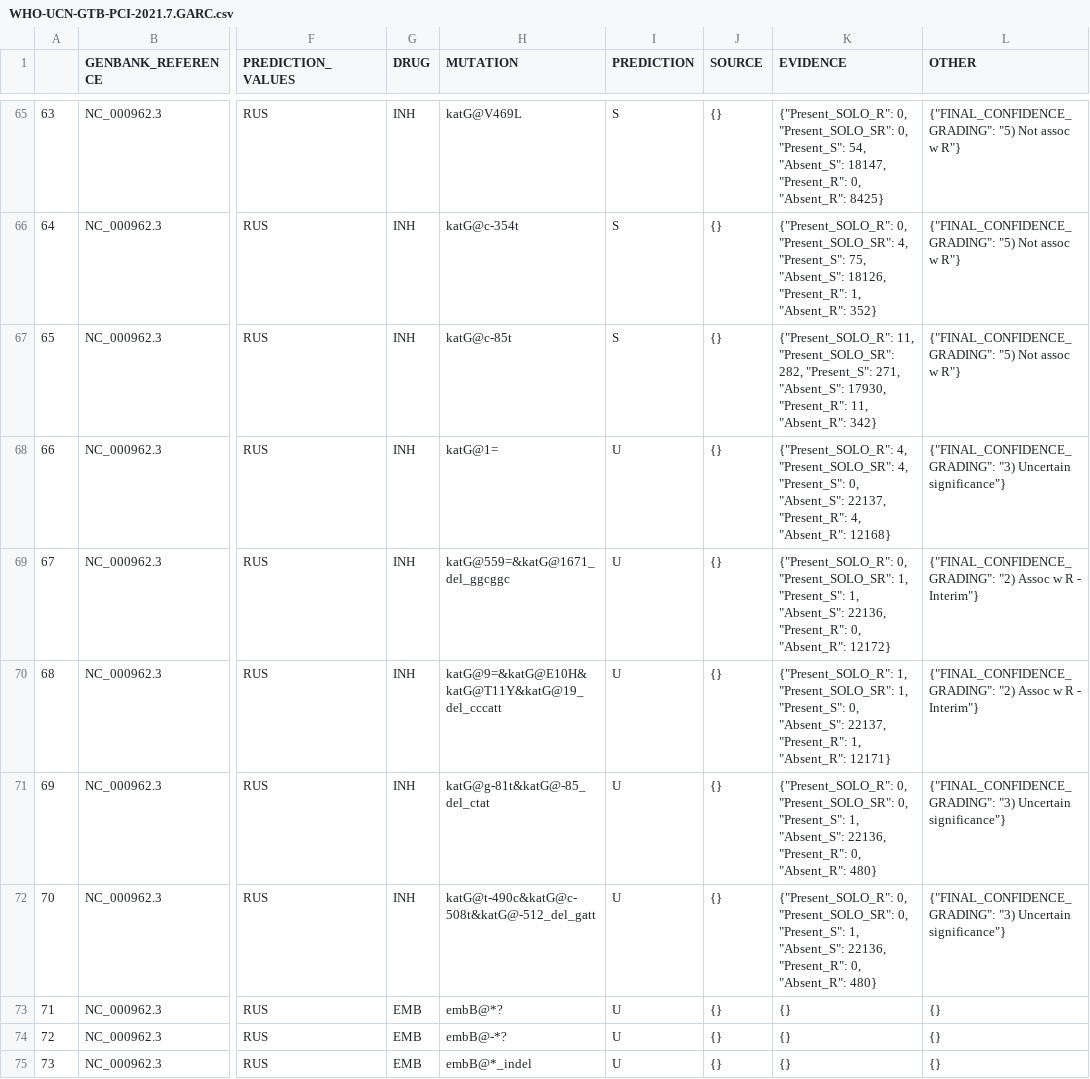
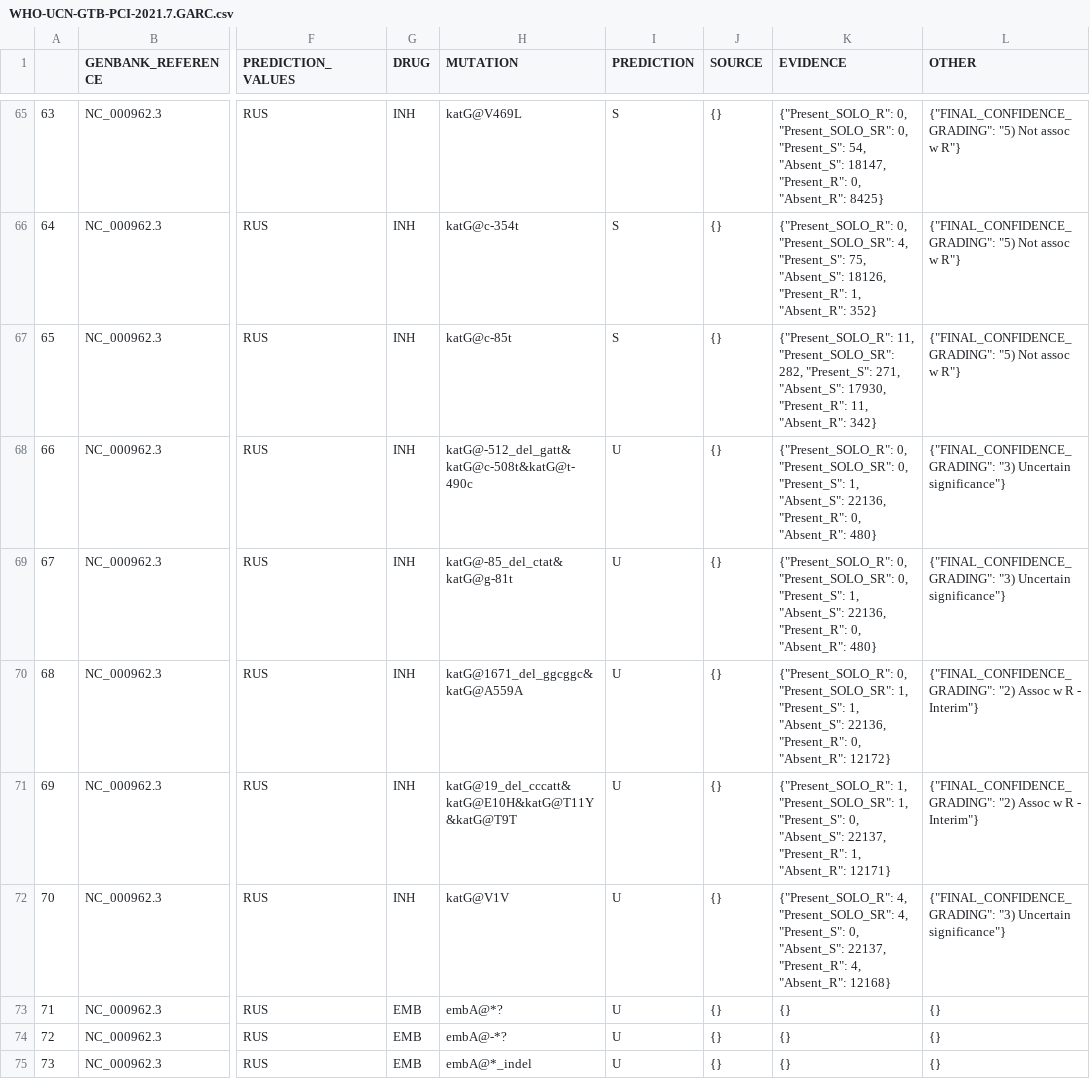
Before and after one commit to fowler-lab/who_catalogue_conversion, a CSV file: WHO-UCN-GTB-PCI-2021.7.GARC.csv, drawn as a sheet; only a part is shown, gaps mark what is left out; the diff covers the shown part only; the diff names each change by its address in the sheet, - before the commit and + after, or states it on an @@ line.

```diff
--- a/WHO-UCN-GTB-PCI-2021.7.GARC.csv
+++ b/WHO-UCN-GTB-PCI-2021.7.GARC.csv
-H68 (MUTATION): katG@1=
+H68 (MUTATION): katG@-512_del_gatt&katG@c-508t&katG@t-490c
-K68 (EVIDENCE): {"Present_SOLO_R": 4, "Present_SOLO_SR": 4, "Present_S": 0, "Absent_S": 22137, "Present_R": 4, "Absent_R": 12168}
+K68 (EVIDENCE): {"Present_SOLO_R": 0, "Present_SOLO_SR": 0, "Present_S": 1, "Absent_S": 22136, "Present_R": 0, "Absent_R": 480}
-H69 (MUTATION): katG@559=&katG@1671_del_ggcggc
+H69 (MUTATION): katG@-85_del_ctat&katG@g-81t
-K69 (EVIDENCE): …0, "Present_SOLO_SR": 1, "Present_S": 1, "Absent_S": 22136, "Present_R": 0, "Absent_R": 12172}
+K69 (EVIDENCE): …0, "Present_SOLO_SR": 0, "Present_S": 1, "Absent_S": 22136, "Present_R": 0, "Absent_R": 480}
-L69 (OTHER): {"FINAL_CONFIDENCE_GRADING": "2) Assoc w R - Interim"}
+L69 (OTHER): {"FINAL_CONFIDENCE_GRADING": "3) Uncertain significance"}
-H70 (MUTATION): katG@9=&katG@E10H&katG@T11Y&katG@19_del_cccatt
+H70 (MUTATION): katG@1671_del_ggcggc&katG@A559A
-K70 (EVIDENCE): {"Present_SOLO_R": 1, "Present_SOLO_SR": 1, "Present_S": 0, "Absent_S": 22137, "Present_R": 1, "Absent_R": 12171}
+K70 (EVIDENCE): {"Present_SOLO_R": 0, "Present_SOLO_SR": 1, "Present_S": 1, "Absent_S": 22136, "Present_R": 0, "Absent_R": 12172}
-H71 (MUTATION): katG@g-81t&katG@-85_del_ctat
+H71 (MUTATION): katG@19_del_cccatt&katG@E10H&katG@T11Y&katG@T9T
-K71 (EVIDENCE): {"Present_SOLO_R": 0, "Present_SOLO_SR": 0, "Present_S": 1, "Absent_S": 22136, "Present_R": 0, "Absent_R": 480}
+K71 (EVIDENCE): {"Present_SOLO_R": 1, "Present_SOLO_SR": 1, "Present_S": 0, "Absent_S": 22137, "Present_R": 1, "Absent_R": 12171}
-L71 (OTHER): {"FINAL_CONFIDENCE_GRADING": "3) Uncertain significance"}
+L71 (OTHER): {"FINAL_CONFIDENCE_GRADING": "2) Assoc w R - Interim"}
-H72 (MUTATION): katG@t-490c&katG@c-508t&katG@-512_del_gatt
+H72 (MUTATION): katG@V1V
-K72 (EVIDENCE): {"Present_SOLO_R": 0, "Present_SOLO_SR": 0, "Present_S": 1, "Absent_S": 22136, "Present_R": 0, "Absent_R": 480}
+K72 (EVIDENCE): {"Present_SOLO_R": 4, "Present_SOLO_SR": 4, "Present_S": 0, "Absent_S": 22137, "Present_R": 4, "Absent_R": 12168}
-H73 (MUTATION): embB@*?
+H73 (MUTATION): embA@*?
-H74 (MUTATION): embB@-*?
+H74 (MUTATION): embA@-*?
-H75 (MUTATION): embB@*_indel
+H75 (MUTATION): embA@*_indel
```
Also changed, not shown: 146 edited cells elsewhere in this file, 1 other file.
